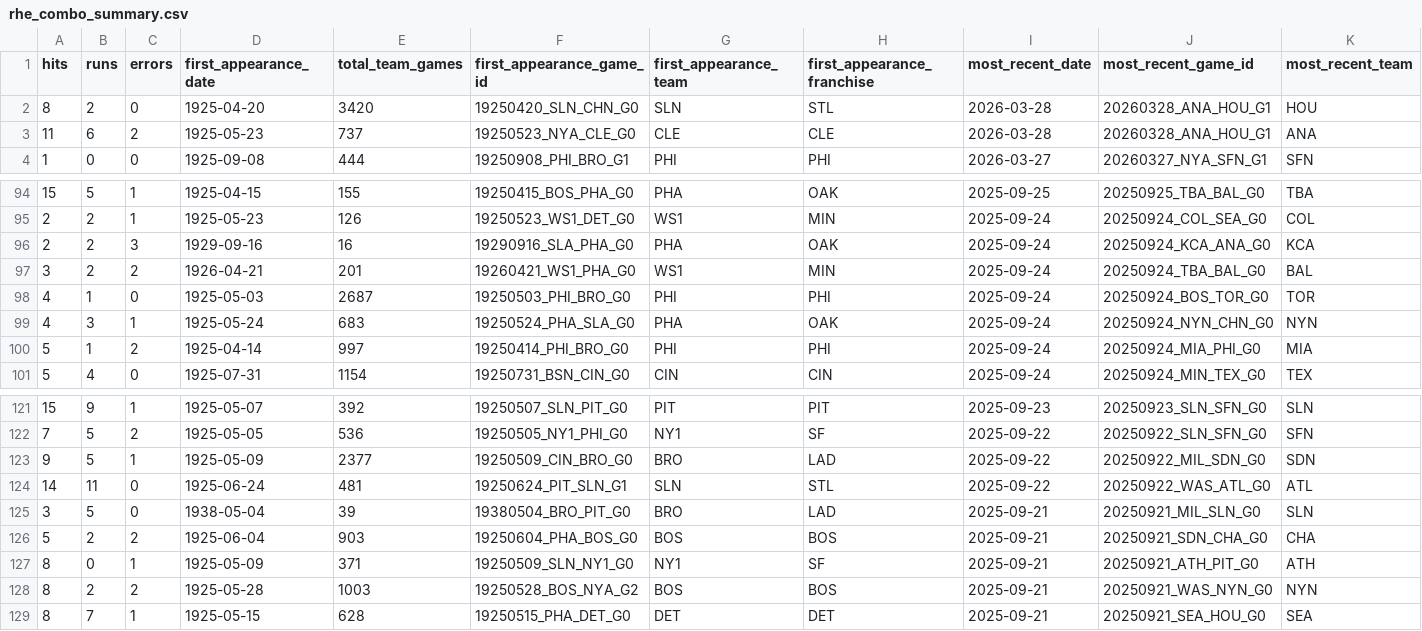
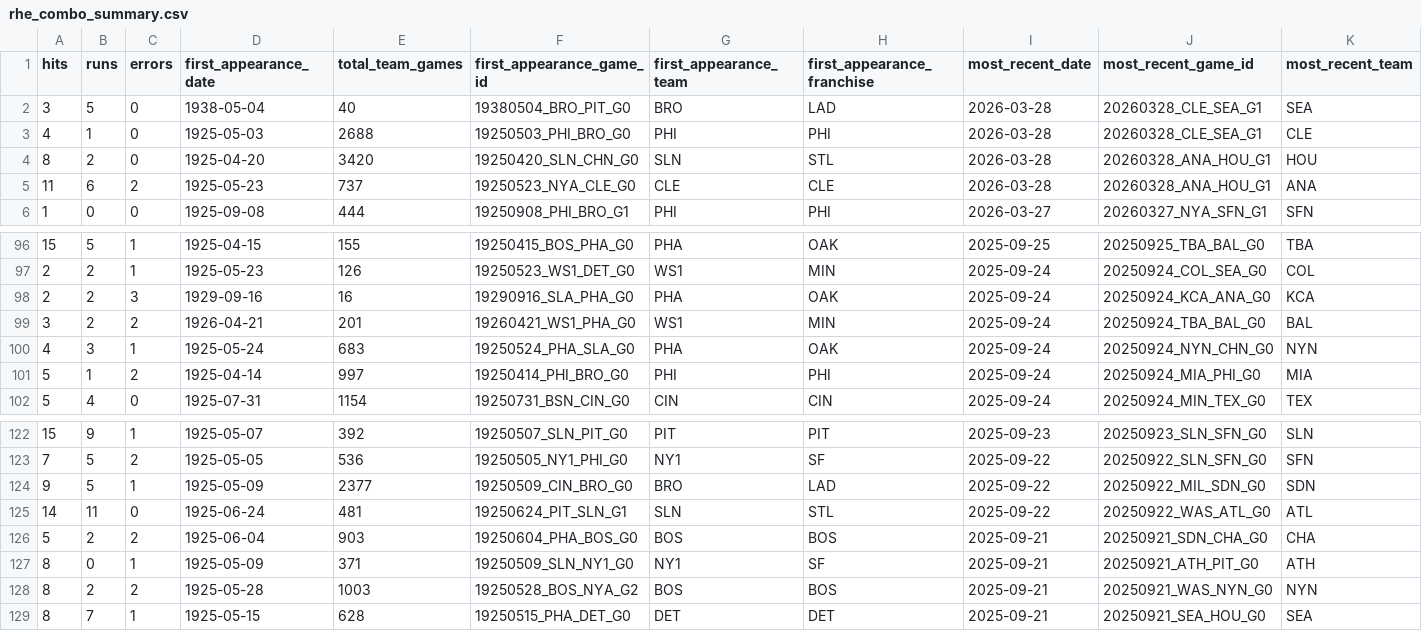
Before and after one commit to JacobPilawa/box_scorigami, a CSV file: validation/rhe_combo_summary.csv, drawn as a sheet; only a part is shown, gaps mark what is left out; removed rows and columns are numbered as before the commit, all else as after; rows hold the shown columns only; the diff names each change by its address in the sheet, - before the commit and + after, or states it on an @@ line.

```diff
--- a/validation/rhe_combo_summary.csv
+++ b/validation/rhe_combo_summary.csv
+row 2: 3 | 5 | 0 | 1938-05-04 | 40 | 19380504_BRO_PIT_G0 | BRO | LAD | 2026-03-28 | 20260328_CLE_SEA_G1 | SEA
+row 3: 4 | 1 | 0 | 1925-05-03 | 2688 | 19250503_PHI_BRO_G0 | PHI | PHI | 2026-03-28 | 20260328_CLE_SEA_G1 | CLE
-row 98: 4 | 1 | 0 | 1925-05-03 | 2687 | 19250503_PHI_BRO_G0 | PHI | PHI | 2025-09-24 | 20250924_BOS_TOR_G0 | TOR
-row 125: 3 | 5 | 0 | 1938-05-04 | 39 | 19380504_BRO_PIT_G0 | BRO | LAD | 2025-09-21 | 20250921_MIL_SLN_G0 | SLN
```
Also changed, not shown: validation/franchise_combo_tracking.csv, validation/games_by_year.csv, 17 other files.
